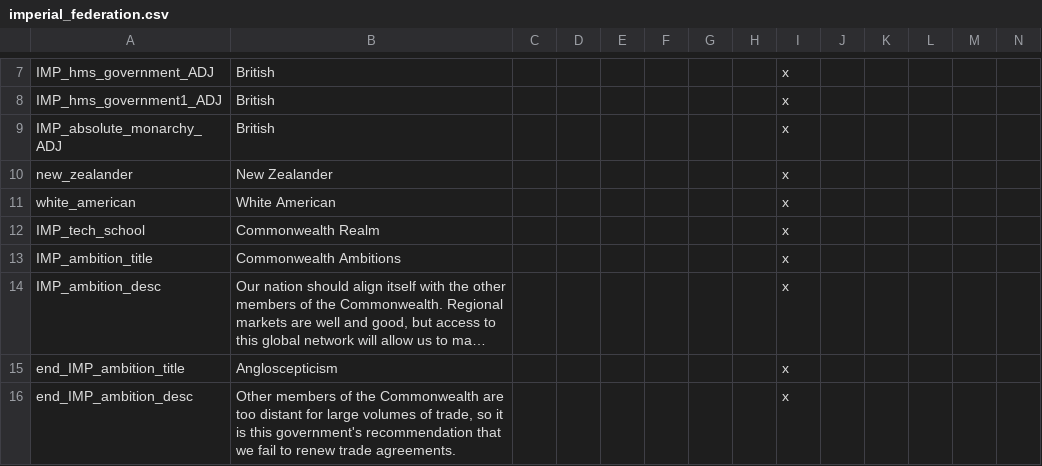
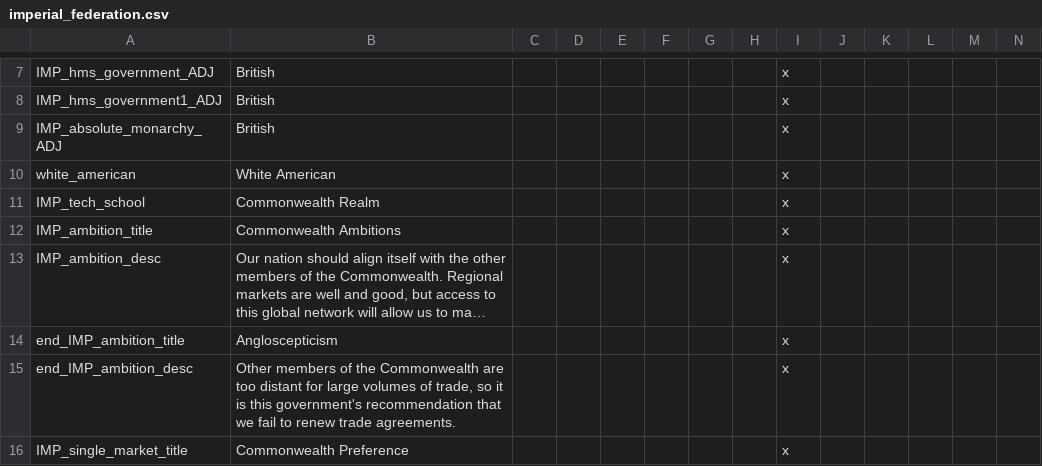
Before and after one commit to DoktorKure/Vic-II-Modern-History-Mod-MHM, a CSV file: MHM/localisation/imperial_federation.csv, drawn as a sheet; only a part is shown, gaps mark what is left out; the shorter side is filled out with more unchanged rows; long unchanged cells end in …; rows hold the shown columns only; the diff names each change by its address in the sheet, - before the commit and + after, or states it on an @@ line.

```diff
--- a/MHM/localisation/imperial_federation.csv
+++ b/MHM/localisation/imperial_federation.csv
-row 10: new_zealander | New Zealander |  |  |  |  |  |  | x
```
Also changed, not shown: MHM/localisation/00.csv, 14 other files.
